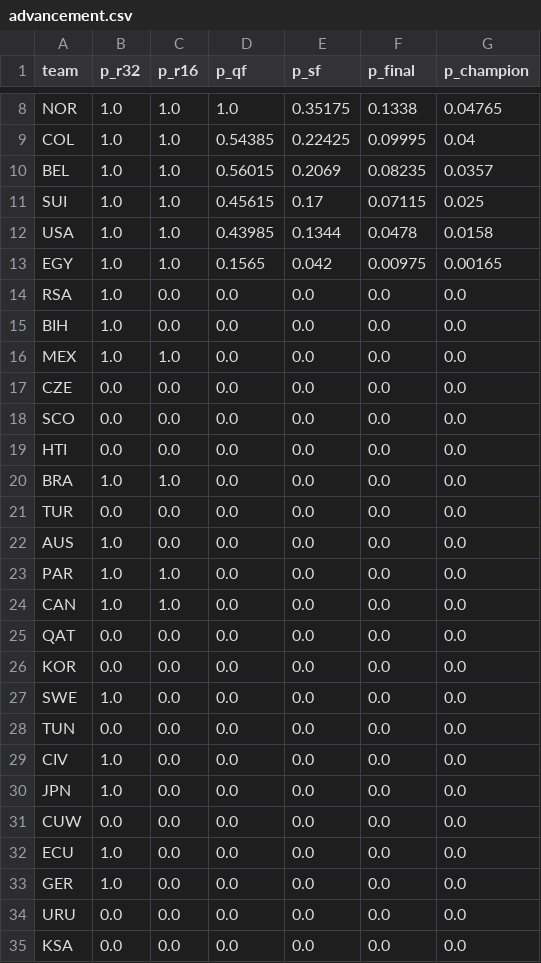
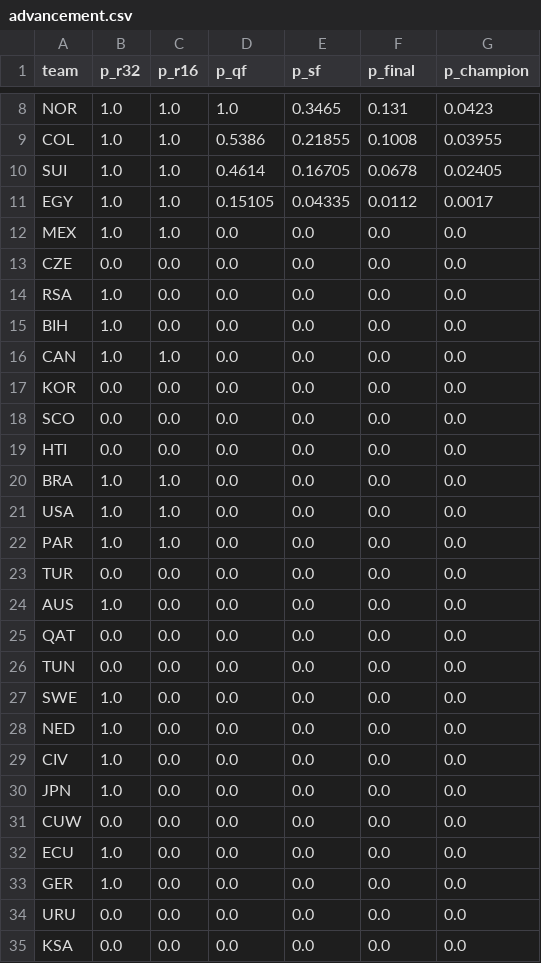
Before and after one commit to SiddharthaThakur/worldcup-iq, a CSV file: data/predictions/advancement.csv, drawn as a sheet; only a part is shown, gaps mark what is left out; removed rows and columns are numbered as before the commit, all else as after; the diff covers the shown part only; the diff names each change by its address in the sheet, - before the commit and + after, or states it on an @@ line.

```diff
--- a/data/predictions/advancement.csv
+++ b/data/predictions/advancement.csv
-E8 (p_sf): 0.35175
+E8 (p_sf): 0.3465
-F8 (p_final): 0.1338
+F8 (p_final): 0.131
-G8 (p_champion): 0.04765
+G8 (p_champion): 0.0423
-D9 (p_qf): 0.54385
+D9 (p_qf): 0.5386
-E9 (p_sf): 0.22425
+E9 (p_sf): 0.21855
-F9 (p_final): 0.09995
+F9 (p_final): 0.1008
-G9 (p_champion): 0.04
+G9 (p_champion): 0.03955
-row 10: BEL | 1.0 | 1.0 | 0.56015 | 0.2069 | 0.08235 | 0.0357
-D10 (p_qf): 0.45615
+D10 (p_qf): 0.4614
-E10 (p_sf): 0.17
+E10 (p_sf): 0.16705
-F10 (p_final): 0.07115
+F10 (p_final): 0.0678
-G10 (p_champion): 0.025
+G10 (p_champion): 0.02405
-row 12: USA | 1.0 | 1.0 | 0.43985 | 0.1344 | 0.0478 | 0.0158
-D11 (p_qf): 0.1565
+D11 (p_qf): 0.15105
-E11 (p_sf): 0.042
+E11 (p_sf): 0.04335
-F11 (p_final): 0.00975
+F11 (p_final): 0.0112
-G11 (p_champion): 0.00165
+G11 (p_champion): 0.0017
@@ row 16 moved to row 12: MEX @@
@@ row 17 moved to row 13: CZE @@
@@ row 24 moved to row 16: CAN @@
@@ row 26 moved to row 17: KOR @@
+row 21: USA | 1.0 | 1.0 | 0.0 | 0.0 | 0.0 | 0.0
@@ row 23 moved to row 22: PAR @@
@@ row 28 moved to row 26: TUN @@
@@ row 39 moved to row 28: NED @@
```
Also changed, not shown: 3 added rows, 2 removed rows and 15 edited cells elsewhere in this file, data/predictions/champion_history.csv, data/predictions/goals_table.csv, 5 other files.
